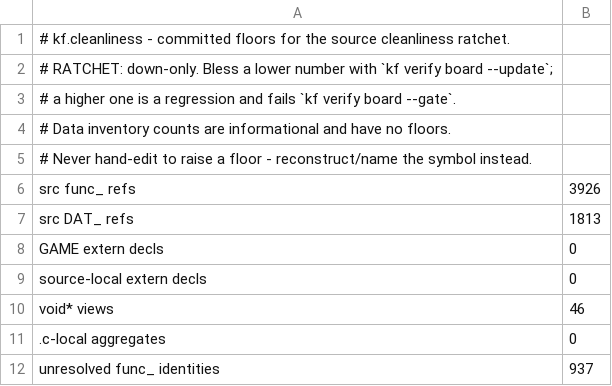
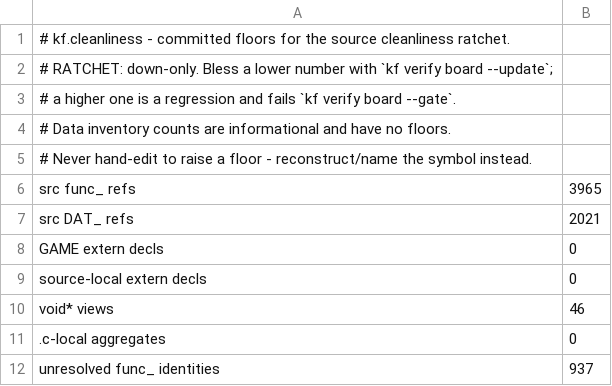
Before and after one commit to Voicedrew11/shadow-tower-decomp, a TSV file: config/cleanliness/cleanliness-baseline.tsv, drawn as a sheet.

```diff
--- a/config/cleanliness/cleanliness-baseline.tsv
+++ b/config/cleanliness/cleanliness-baseline.tsv
@@ -5,4 +5,4 @@
 # Never hand-edit to raise a floor - reconstruct/name the symbol instead.
-src func_ refs	3926
-src DAT_ refs	1813
+src func_ refs	3965
+src DAT_ refs	2021
 GAME extern decls	0
```
